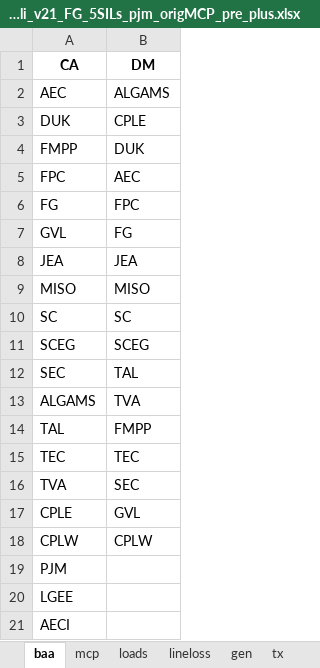
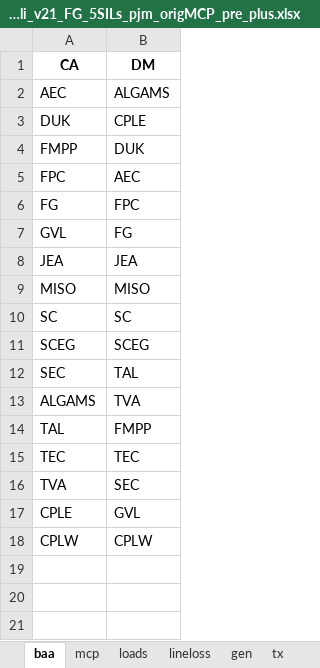
Before and after one commit to tonydu97/python-diagnostics-dashboard, an Excel workbook: diagnostics/diagnostics_jli_v21_FG_5SILs_pjm_origMCP_pre_plus.xlsx, sheet baa, drawn as a sheet; values as stored, in another font and other column widths than the file's, no borders; the diff names each change by its address in the sheet, - before the commit and + after, or states it on an @@ line.

```diff
--- a/diagnostics/diagnostics_jli_v21_FG_5SILs_pjm_origMCP_pre_plus.xlsx (sheet baa)
+++ b/diagnostics/diagnostics_jli_v21_FG_5SILs_pjm_origMCP_pre_plus.xlsx (sheet baa)
-row 19: PJM
-row 20: LGEE
-row 21: AECI
```
Also changed, not shown: 3 other files.
